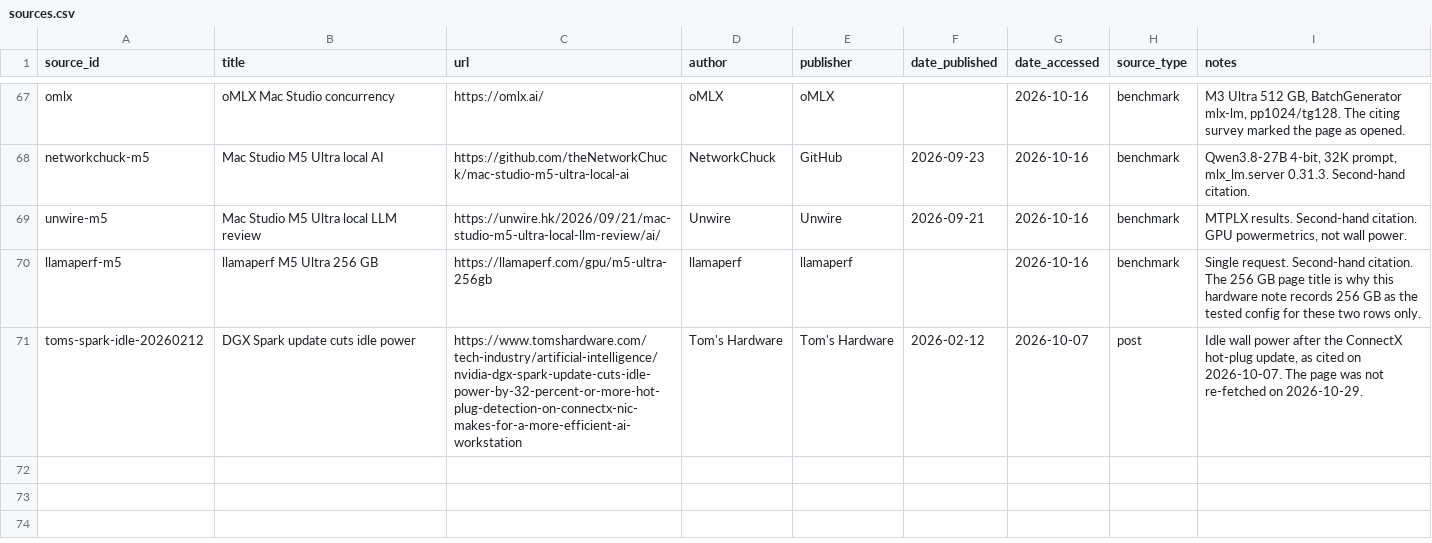
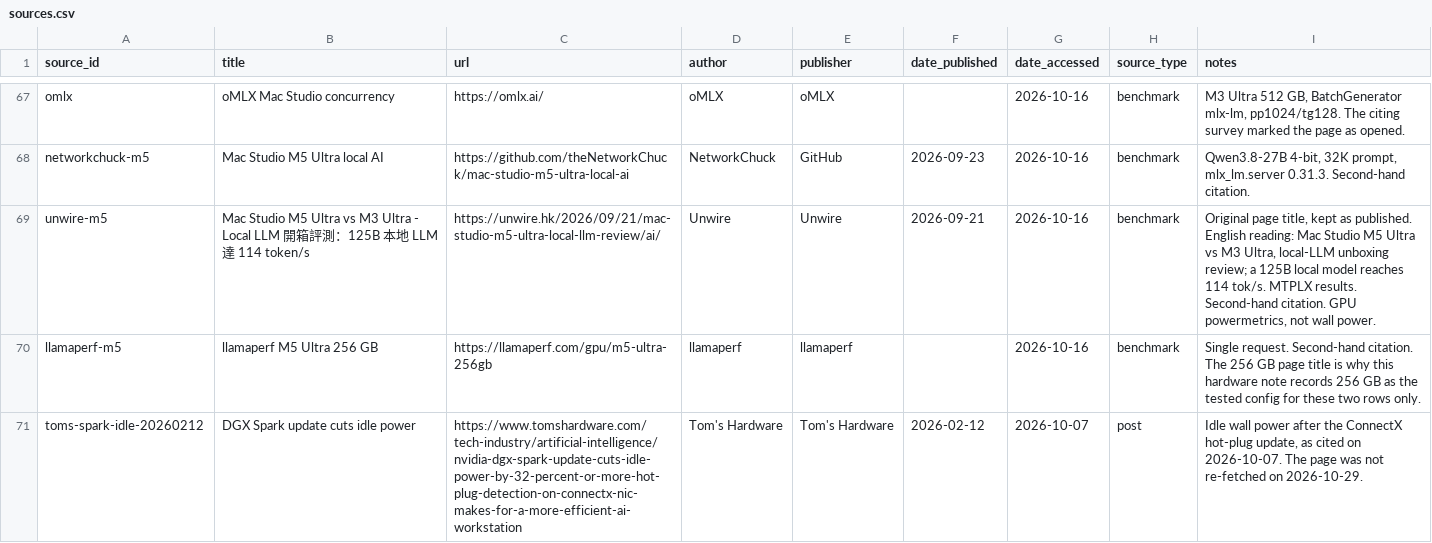
Before and after one commit to knoel99/inference-data, a CSV file: data/sources.csv, drawn as a sheet; only a part is shown, gaps mark what is left out.

```diff
--- a/data/sources.csv
+++ b/data/sources.csv
@@ -68,3 +68,3 @@ omlx,oMLX Mac Studio concurrency,https://omlx.ai/,oMLX,oMLX,,2026-10-16,benchmar
 networkchuck-m5,Mac Studio M5 Ultra local AI,https://github.com/theNetworkChuck/mac-studio-m5-ultra-local-ai,NetworkChuck,GitHub,2026-09-23,2026-10-16,benchmark,"Qwen3.8-27B 4-bit, 32K prompt, mlx_lm.server 0.31.3. Second-hand citation."
-unwire-m5,Mac Studio M5 Ultra local LLM review,https://unwire.hk/2026/09/21/mac-studio-m5-ultra-local-llm-review/ai/,Unwire,Unwire,2026-09-21,2026-10-16,benchmark,"MTPLX results. Second-hand citation. GPU powermetrics, not wall power."
+unwire-m5,Mac Studio M5 Ultra vs M3 Ultra - Local LLM 開箱評測：125B 本地 LLM 達 114 token/s,https://unwire.hk/2026/09/21/mac-studio-m5-ultra-local-llm-review/ai/,Unwire,Unwire,2026-09-21,2026-10-16,benchmark,"Original page title, kept as published. English reading: Mac Studio M5 Ultra vs M3 Ultra, local-LLM unboxing review; a 125B local model reaches 114 tok/s. MTPLX results. Second-hand citation. GPU powermetrics, not wall power."
 llamaperf-m5,llamaperf M5 Ultra 256 GB,https://llamaperf.com/gpu/m5-ultra-256gb,llamaperf,llamaperf,,2026-10-16,benchmark,Single request. Second-hand citation. The 256 GB page title is why this hardware note records 256 GB as the tested config for these two rows only.
```
Also changed, not shown: 1 other file.
